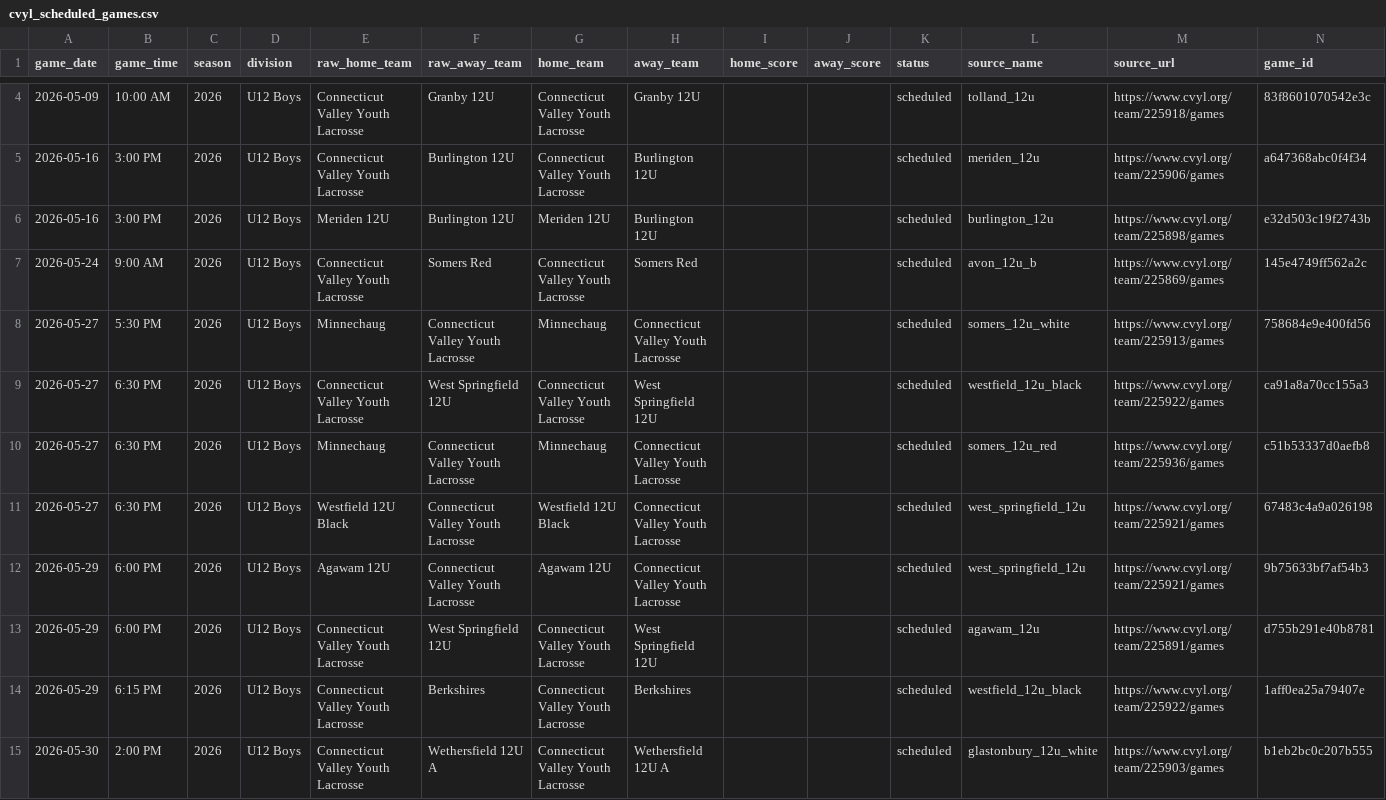
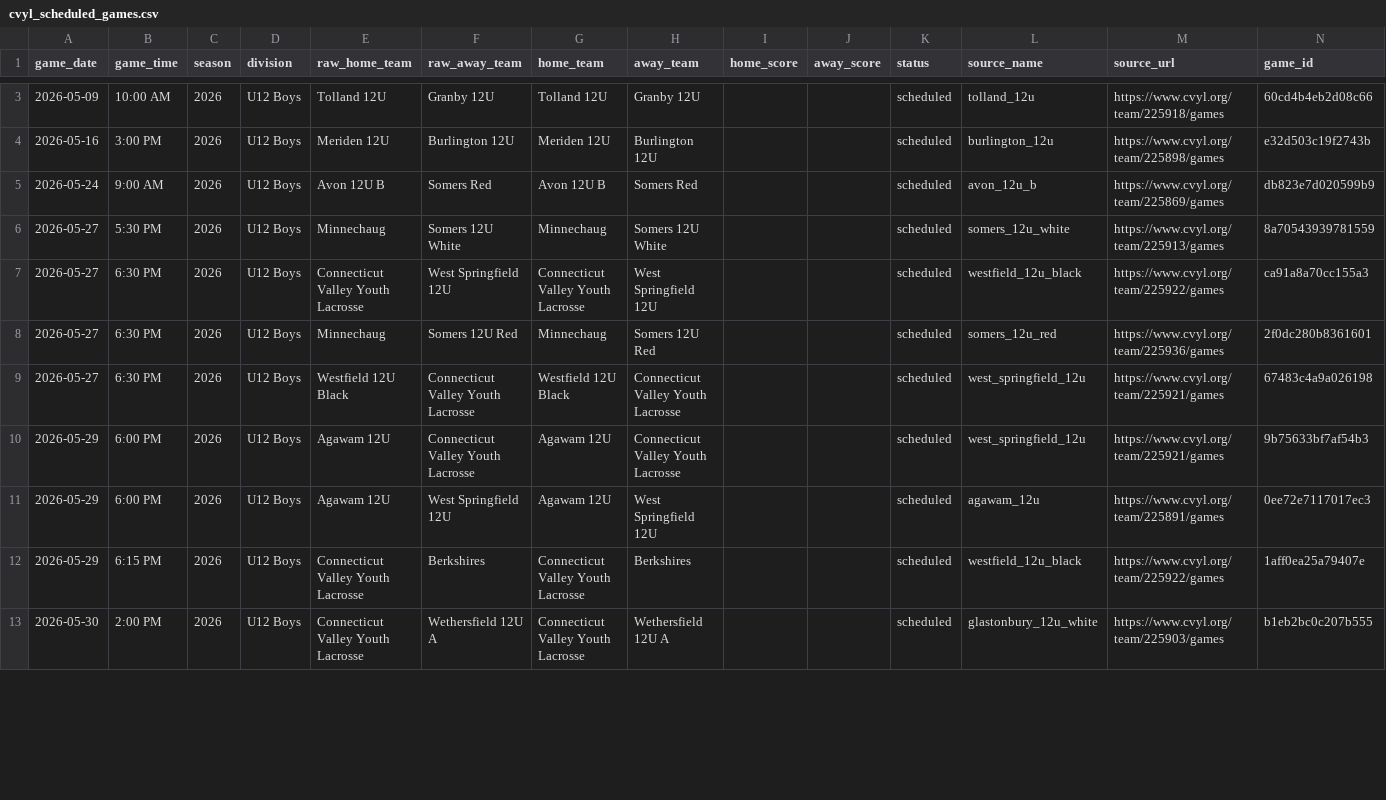
Before and after one commit to Benjaminrussell7/cvyl-prediction-dashboard, a CSV file: data/processed/cvyl_scheduled_games.csv, drawn as a sheet; only a part is shown, gaps mark what is left out; the diff covers the shown part only.

```diff
--- a/data/processed/cvyl_scheduled_games.csv
+++ b/data/processed/cvyl_scheduled_games.csv
@@ -4,11 +3,10 @@ game_date,game_time,season,division,raw_home_team,raw_away_team,home_team,away_t
-2026-05-09,10:00 AM,2026,U12 Boys,Connecticut Valley Youth Lacrosse,Granby 12U,Connecticut Valley Youth Lacrosse,Granby 12U,,,scheduled,tolland_12u,https://www.cvyl.org/team/225918/games,83f8601070542e3c
-2026-05-16,3:00 PM,2026,U12 Boys,Connecticut Valley Youth Lacrosse,Burlington 12U,Connecticut Valley Youth Lacrosse,Burlington 12U,,,scheduled,meriden_12u,https://www.cvyl.org/team/225906/games,a647368abc0f4f34
+2026-05-09,10:00 AM,2026,U12 Boys,Tolland 12U,Granby 12U,Tolland 12U,Granby 12U,,,scheduled,tolland_12u,https://www.cvyl.org/team/225918/games,60cd4b4eb2d08c66
 2026-05-16,3:00 PM,2026,U12 Boys,Meriden 12U,Burlington 12U,Meriden 12U,Burlington 12U,,,scheduled,burlington_12u,https://www.cvyl.org/team/225898/games,e32d503c19f2743b
-2026-05-24,9:00 AM,2026,U12 Boys,Connecticut Valley Youth Lacrosse,Somers Red,Connecticut Valley Youth Lacrosse,Somers Red,,,scheduled,avon_12u_b,https://www.cvyl.org/team/225869/games,145e4749ff562a2c
-2026-05-27,5:30 PM,2026,U12 Boys,Minnechaug,Connecticut Valley Youth Lacrosse,Minnechaug,Connecticut Valley Youth Lacrosse,,,scheduled,somers_12u_white,https://www.cvyl.org/team/225913/games,758684e9e400fd56
+2026-05-24,9:00 AM,2026,U12 Boys,Avon 12U B,Somers Red,Avon 12U B,Somers Red,,,scheduled,avon_12u_b,https://www.cvyl.org/team/225869/games,db823e7d020599b9
+2026-05-27,5:30 PM,2026,U12 Boys,Minnechaug,Somers 12U White,Minnechaug,Somers 12U White,,,scheduled,somers_12u_white,https://www.cvyl.org/team/225913/games,8a70543939781559
 2026-05-27,6:30 PM,2026,U12 Boys,Connecticut Valley Youth Lacrosse,West Springfield 12U,Connecticut Valley Youth Lacrosse,West Springfield 12U,,,scheduled,westfield_12u_black,https://www.cvyl.org/team/225922/games,ca91a8a70cc155a3
-2026-05-27,6:30 PM,2026,U12 Boys,Minnechaug,Connecticut Valley Youth Lacrosse,Minnechaug,Connecticut Valley Youth Lacrosse,,,scheduled,somers_12u_red,https://www.cvyl.org/team/225936/games,c51b53337d0aefb8
+2026-05-27,6:30 PM,2026,U12 Boys,Minnechaug,Somers 12U Red,Minnechaug,Somers 12U Red,,,scheduled,somers_12u_red,https://www.cvyl.org/team/225936/games,2f0dc280b8361601
 2026-05-27,6:30 PM,2026,U12 Boys,Westfield 12U Black,Connecticut Valley Youth Lacrosse,Westfield 12U Black,Connecticut Valley Youth Lacrosse,,,scheduled,west_springfield_12u,https://www.cvyl.org/team/225921/games,67483c4a9a026198
 2026-05-29,6:00 PM,2026,U12 Boys,Agawam 12U,Connecticut Valley Youth Lacrosse,Agawam 12U,Connecticut Valley Youth Lacrosse,,,scheduled,west_springfield_12u,https://www.cvyl.org/team/225921/games,9b75633bf7af54b3
-2026-05-29,6:00 PM,2026,U12 Boys,Connecticut Valley Youth Lacrosse,West Springfield 12U,Connecticut Valley Youth Lacrosse,West Springfield 12U,,,scheduled,agawam_12u,https://www.cvyl.org/team/225891/games,d755b291e40b8781
+2026-05-29,6:00 PM,2026,U12 Boys,Agawam 12U,West Springfield 12U,Agawam 12U,West Springfield 12U,,,scheduled,agawam_12u,https://www.cvyl.org/team/225891/games,0ee72e7117017ec3
 2026-05-29,6:15 PM,2026,U12 Boys,Connecticut Valley Youth Lacrosse,Berkshires,Connecticut Valley Youth Lacrosse,Berkshires,,,scheduled,westfield_12u_black,https://www.cvyl.org/team/225922/games,1aff0ea25a79407e
```
Also changed, not shown: 3 removed rows and 15 edited cells elsewhere in this file, data/processed/cvyl_calibration_power_rating.csv, data/processed/cvyl_historical_snapshots.csv, 18 other files.
